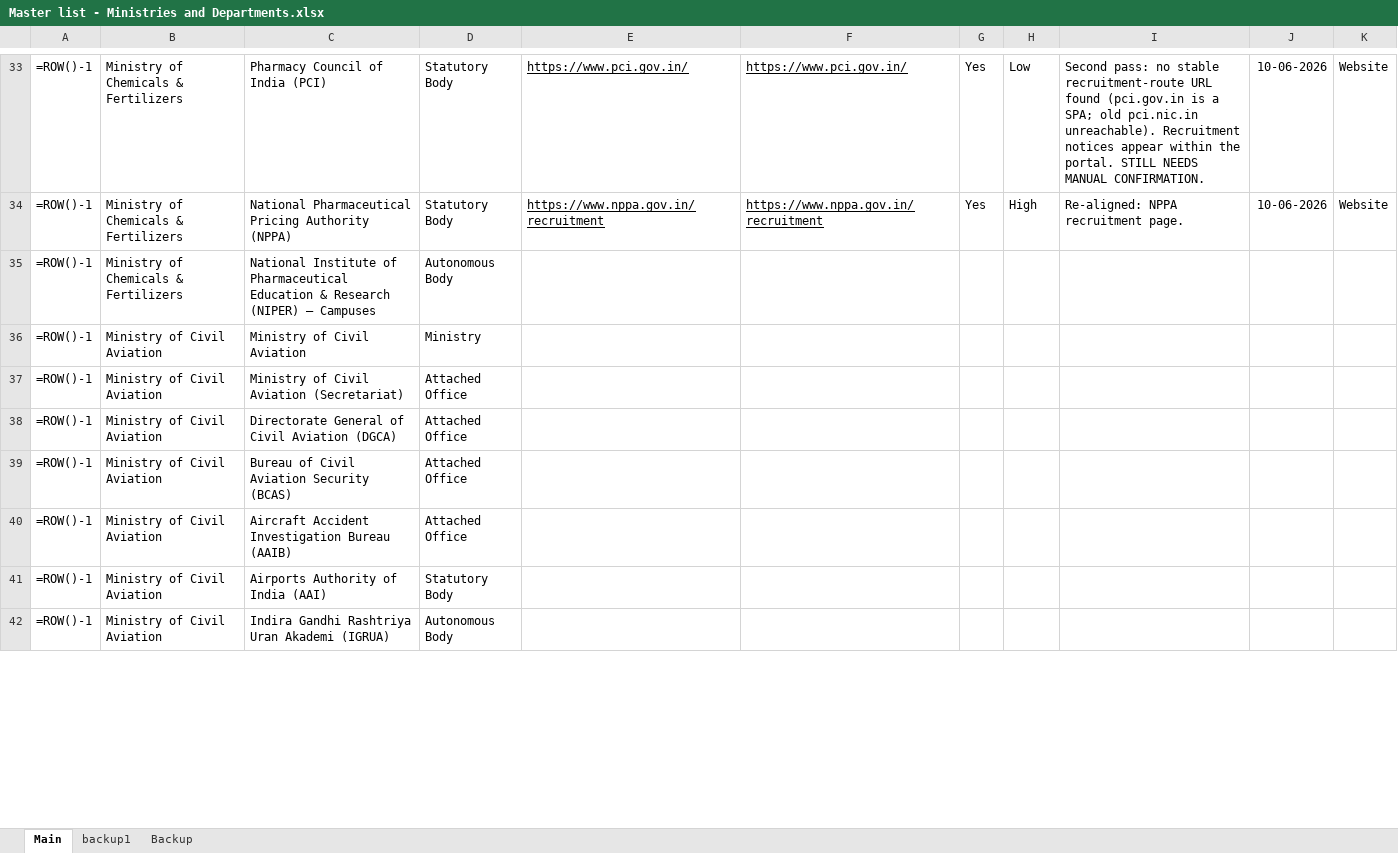
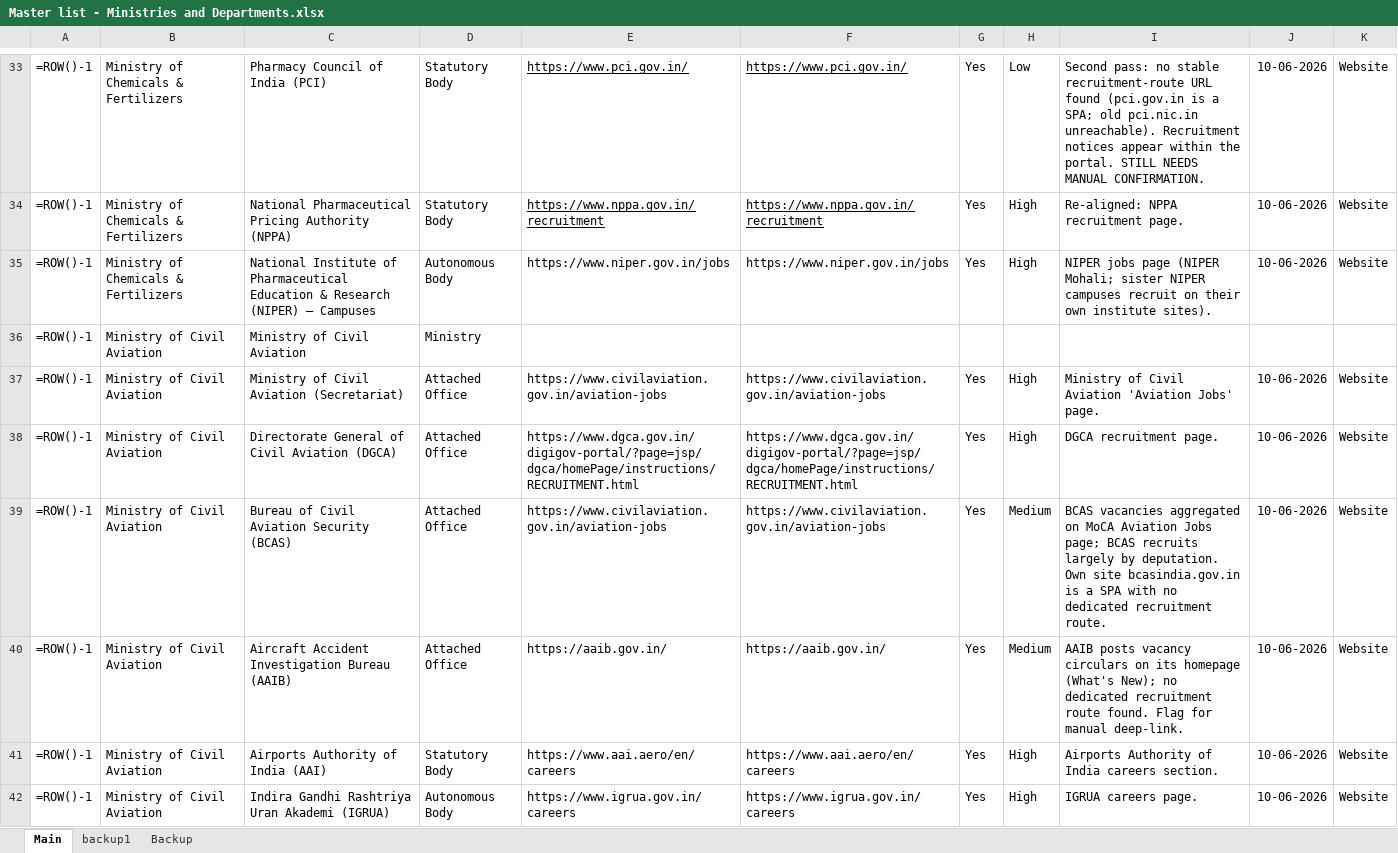
Before and after one commit to nitvivek/URL, an Excel workbook: Master list - Ministries and Departments.xlsx, sheet Main, drawn as a sheet; only a part is shown, gaps mark what is left out; values as stored, in another font and other column widths than the file's, no borders; formulas without a stored value are shown as written; the diff covers the shown part only; the diff names each change by its address in the sheet, - before the commit and + after, or states it on an @@ line.

Commit message:
Next set batch: fill NIPER + Civil Aviation + Coal clusters (15 orgs)
Civil Aviation (R35,R37-44): MoCA aviation-jobs, DGCA recruitment, AAI careers,
IGRUA/RGNAU careers, NIPER jobs; AAIB & BCAS flagged (SPA/no route).
Coal (R46-51): MoC advertisements, CCO recruitment, CIL careers, SCCL careers.
- SCCL has a SEPARATE deputation page (careersDep.asp) -> G=No, F set distinctly.
- NIMH merged into NIOH (ICMR, 2019) -> points to NIOH recruitments.
Bare 'Ministry of X' parent rows left blank per convention.

```diff
--- a/Master list - Ministries and Departments.xlsx (sheet Main)
+++ b/Master list - Ministries and Departments.xlsx (sheet Main)
-E35: (empty)
+E35: https://www.niper.gov.in/jobs
-F35: (empty)
+F35: https://www.niper.gov.in/jobs
-G35: (empty)
+G35: Yes
-H35: (empty)
+H35: High
-I35: (empty)
+I35: NIPER jobs page (NIPER Mohali; sister NIPER campuses recruit on their own institute sites).
-J35: (empty)
+J35: 10-06-2026
-K35: (empty)
+K35: Website
-E37: (empty)
+E37: https://www.civilaviation.gov.in/aviation-jobs
-F37: (empty)
+F37: https://www.civilaviation.gov.in/aviation-jobs
-G37:G42: (empty)
+G37:G42: Yes
-H37:H38: (empty)
+H37:H38: High
-I37: (empty)
+I37: Ministry of Civil Aviation 'Aviation Jobs' page.
-J37:J42: (empty)
+J37:J42: 10-06-2026
-K37:K42: (empty)
+K37:K42: Website
-E38: (empty)
+E38: https://www.dgca.gov.in/digigov-portal/?page=jsp/dgca/homePage/instructions/RECRUITMENT.html
-F38: (empty)
+F38: https://www.dgca.gov.in/digigov-portal/?page=jsp/dgca/homePage/instructions/RECRUITMENT.html
-I38: (empty)
+I38: DGCA recruitment page.
-E39: (empty)
+E39: https://www.civilaviation.gov.in/aviation-jobs
-F39: (empty)
+F39: https://www.civilaviation.gov.in/aviation-jobs
-H39:H40: (empty)
+H39:H40: Medium
-I39: (empty)
+I39: BCAS vacancies aggregated on MoCA Aviation Jobs page; BCAS recruits largely by deputation. Own site bcasindia.gov.in is a SPA with no dedicated recruitment route.
-E40: (empty)
+E40: https://aaib.gov.in/
-F40: (empty)
+F40: https://aaib.gov.in/
-I40: (empty)
+I40: AAIB posts vacancy circulars on its homepage (What's New); no dedicated recruitment route found. Flag for manual deep-link.
-E41: (empty)
+E41: https://www.aai.aero/en/careers
-F41: (empty)
+F41: https://www.aai.aero/en/careers
-H41:H42: (empty)
+H41:H42: High
-I41: (empty)
+I41: Airports Authority of India careers section.
-E42: (empty)
+E42: https://www.igrua.gov.in/careers
-F42: (empty)
+F42: https://www.igrua.gov.in/careers
-I42: (empty)
+I42: IGRUA careers page.
```
Also changed, not shown: 56 edited cells elsewhere in this sheet.
